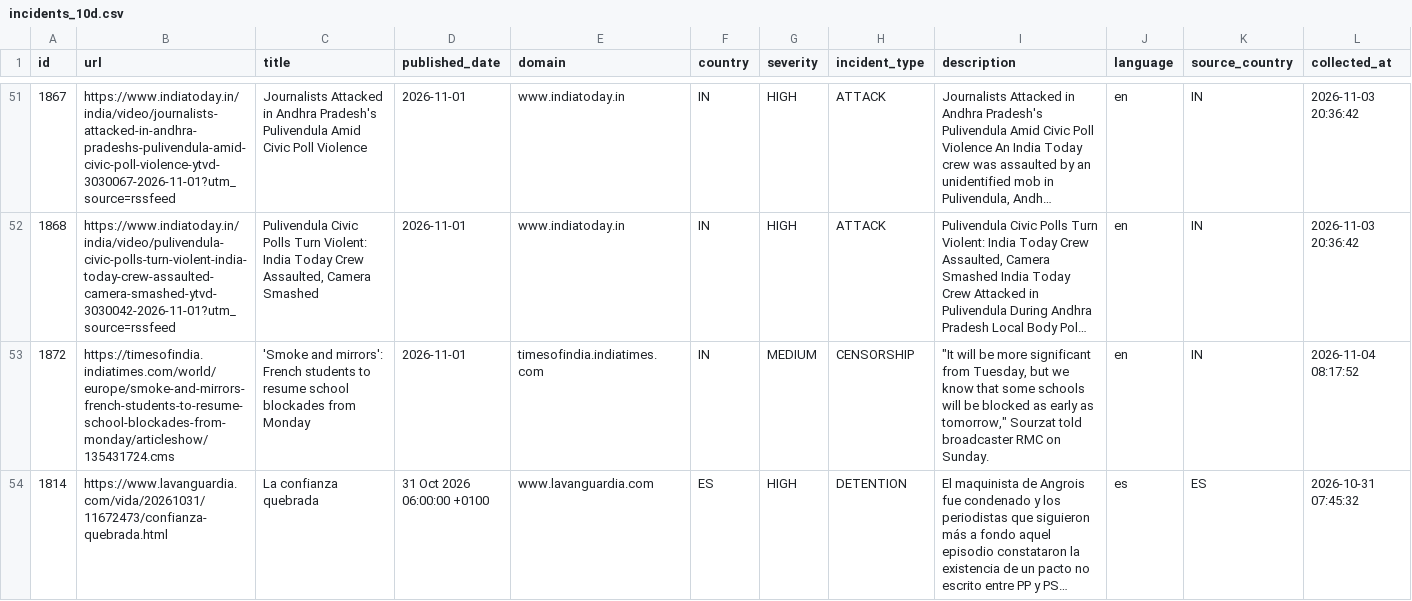
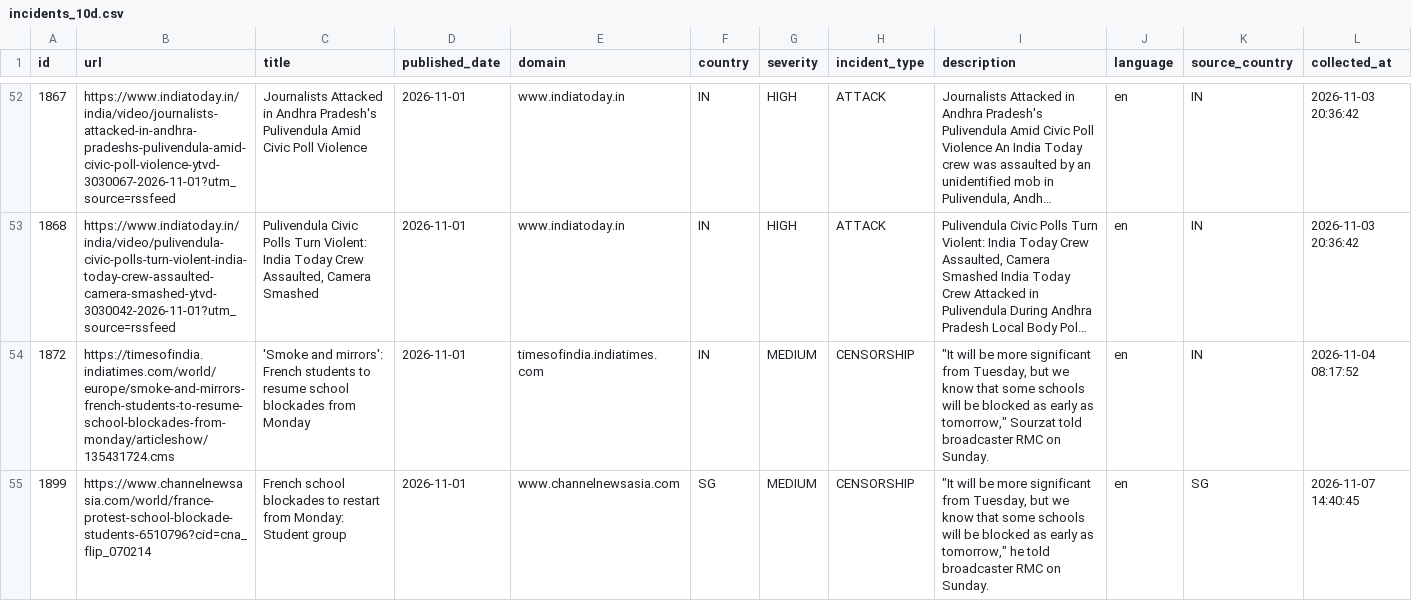
Before and after one commit to nunocalaim/journalist-safety-monitor-ccnews, a CSV file: data/exports/incidents_10d.csv, drawn as a sheet; only a part is shown, gaps mark what is left out; the shorter side is filled out with more unchanged rows; long unchanged cells end in …; rows hold the shown columns only; the diff covers the shown part only; the diff names each change by its address in the sheet, - before the commit and + after, or states it on an @@ line.

```diff
--- a/data/exports/incidents_10d.csv
+++ b/data/exports/incidents_10d.csv
+row 55: 1899 | https://www.channelnewsasia.com/world/france-protest-school-blockade-students-6510796?cid=cna_flip_070214 | French school blockades to restart from Monday: Student group | 2026-11-01 | www.channelnewsasia.com | SG | MEDIUM | CENSORSHIP | "It will be more significant from Tuesday, but we know that some schools will be blocked as early as tomorrow," he told broadcaster RMC on Sunday. | en | SG | 2026-11-07 14:40:45
```
Also changed, not shown: 2 added rows elsewhere in this file, data/exports/incidents_30d.csv, 8 other files.
